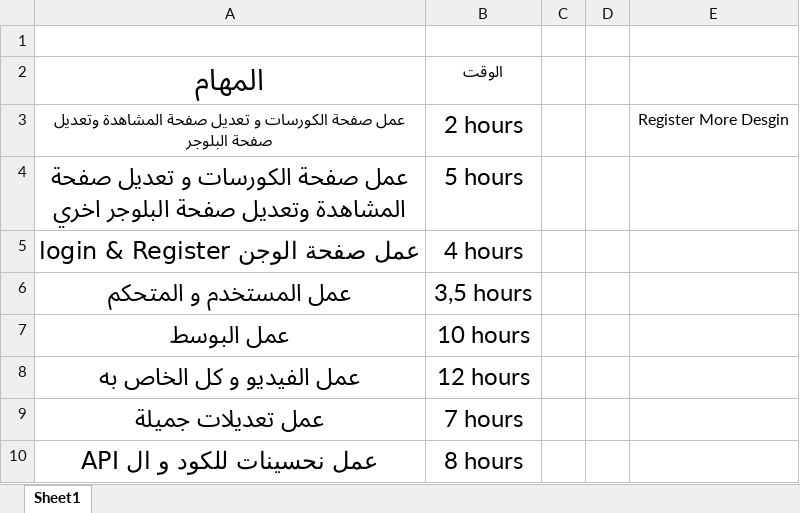
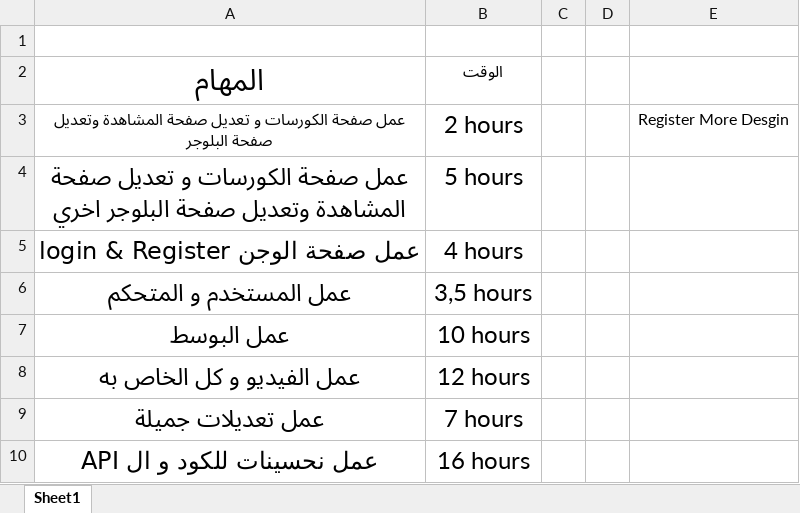
Before and after one commit to saher2nasef/Hm_Vue, an Excel workbook: New Microsoft Excel Worksheet.xlsx, sheet Sheet1, drawn as a sheet; values as stored, in another font and other column widths than the file's, no borders; table styles not drawn; the diff names each change by its address in the sheet, - before the commit and + after, or states it on an @@ line.

```diff
--- a/New Microsoft Excel Worksheet.xlsx (sheet Sheet1)
+++ b/New Microsoft Excel Worksheet.xlsx (sheet Sheet1)
-B10: 8 hours
+B10: 16 hours
```
Also changed, not shown: 4 other files.
